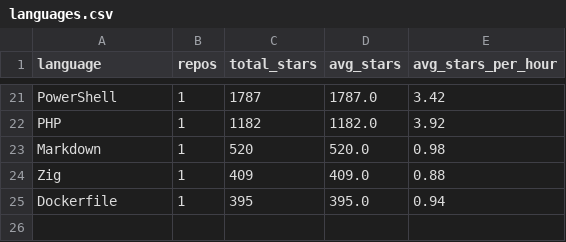
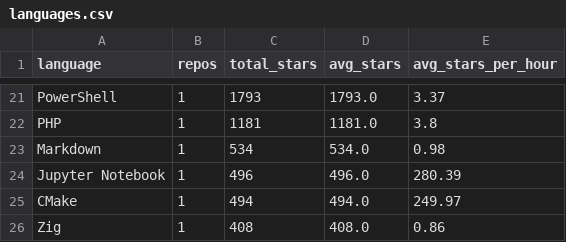
Before and after one commit to DishantBhere/GitHub-ETL-Engine-V2, a CSV file: data/languages.csv, drawn as a sheet; only a part is shown, gaps mark what is left out; removed rows and columns are numbered as before the commit, all else as after; the diff covers the shown part only; the diff names each change by its address in the sheet, - before the commit and + after, or states it on an @@ line.

```diff
--- a/data/languages.csv
+++ b/data/languages.csv
-C21 (total_stars): 1787
+C21 (total_stars): 1793
-D21 (avg_stars): 1787.0
+D21 (avg_stars): 1793.0
-E21 (avg_stars_per_hour): 3.42
+E21 (avg_stars_per_hour): 3.37
-C22 (total_stars): 1182
+C22 (total_stars): 1181
-D22 (avg_stars): 1182.0
+D22 (avg_stars): 1181.0
-E22 (avg_stars_per_hour): 3.92
+E22 (avg_stars_per_hour): 3.8
-C23 (total_stars): 520
+C23 (total_stars): 534
-D23 (avg_stars): 520.0
+D23 (avg_stars): 534.0
+row 24: Jupyter Notebook | 1 | 496 | 496.0 | 280.39
+row 25: CMake | 1 | 494 | 494.0 | 249.97
-C26 (total_stars): 409
+C26 (total_stars): 408
-D26 (avg_stars): 409.0
+D26 (avg_stars): 408.0
-E26 (avg_stars_per_hour): 0.88
+E26 (avg_stars_per_hour): 0.86
-row 25: Dockerfile | 1 | 395 | 395.0 | 0.94
```
Also changed, not shown: 2 added rows, 2 removed rows and 56 edited cells elsewhere in this file, data/repos.csv, data/velocity.csv, 5 other files.
